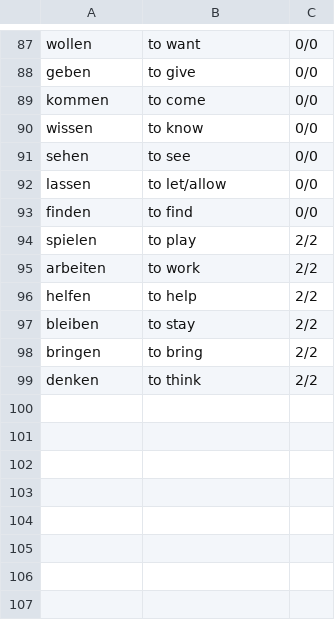
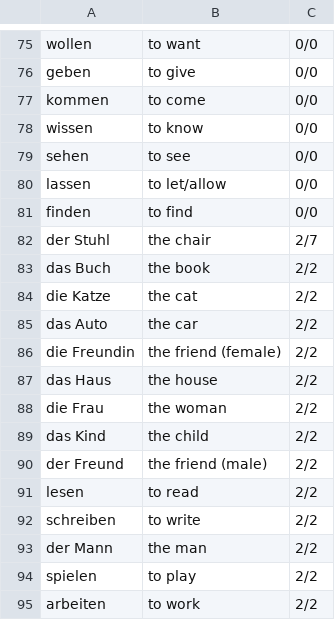
Before and after one commit to ceylinesp/quizlet, a CSV file: word_pairs.csv, drawn as a sheet; only a part is shown, gaps mark what is left out; the shorter side is filled out with more unchanged rows; the diff covers the shown part only.

```diff
--- a/word_pairs.csv
+++ b/word_pairs.csv
@@ -93,2 +81,14 @@ lassen,to let/allow,0/0
 finden,to find,0/0
+der Stuhl,the chair,2/7
+das Buch,the book,2/2
+die Katze,the cat,2/2
+das Auto,the car,2/2
+die Freundin,the friend (female),2/2
+das Haus,the house,2/2
+die Frau,the woman,2/2
+das Kind,the child,2/2
+der Freund,the friend (male),2/2
+lesen,to read,2/2
+schreiben,to write,2/2
+der Mann,the man,2/2
 spielen,to play,2/2
```
Also changed, not shown: 9 removed rows and 3 edited cells elsewhere in this file, 1 other file.
